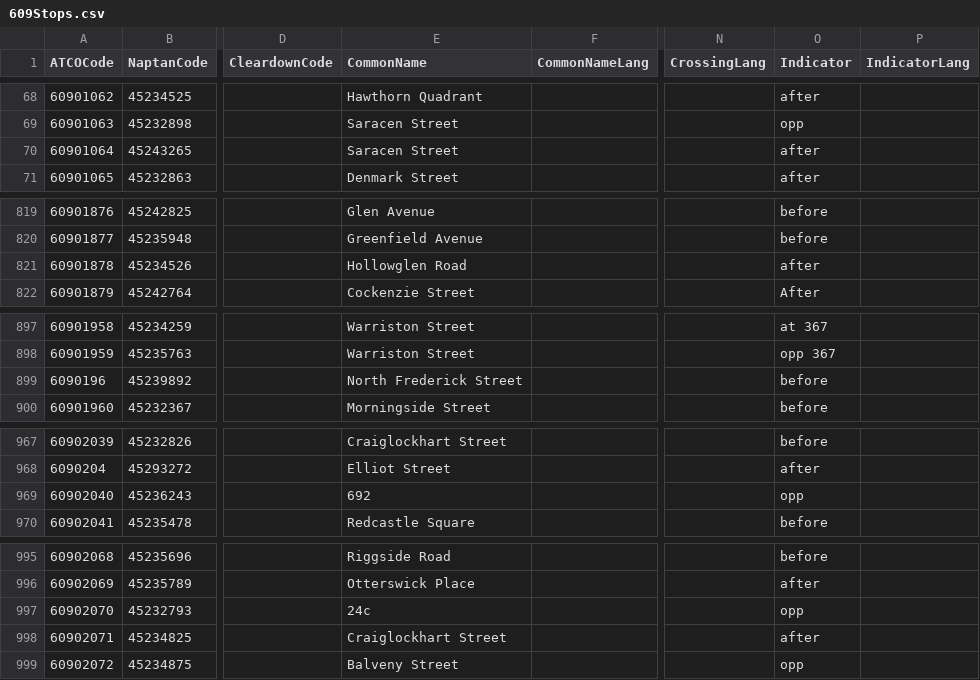
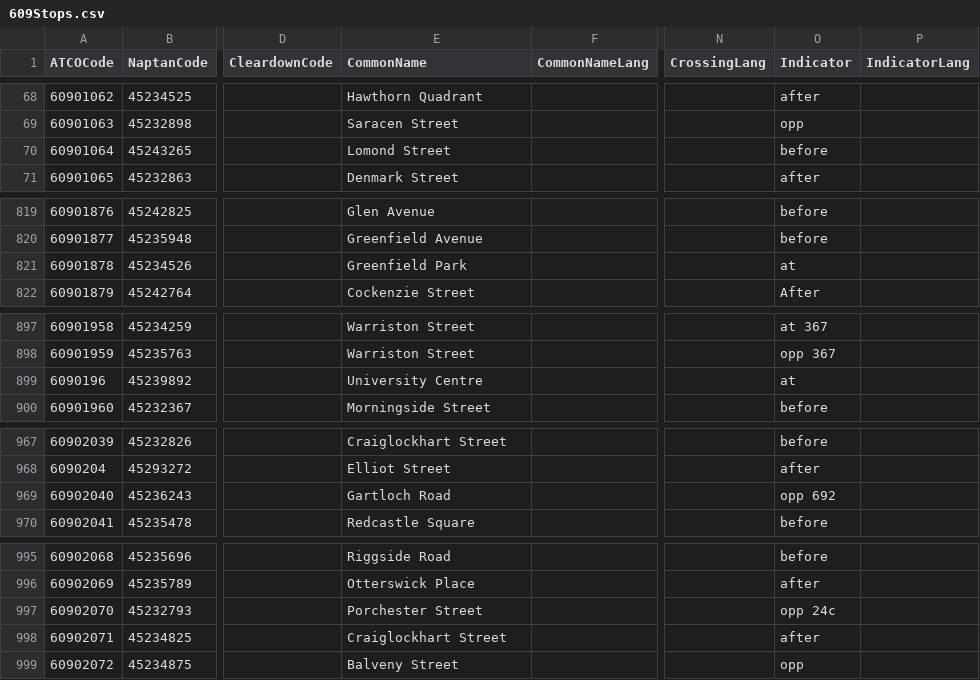
Before and after one commit to ldjb/naptan-nptg-history, a CSV file: 609Stops.csv, drawn as a sheet; only a part is shown, gaps mark what is left out; the diff covers the shown part only; the diff names each change by its address in the sheet, - before the commit and + after, or states it on an @@ line.

```diff
--- a/609Stops.csv
+++ b/609Stops.csv
-E70 (CommonName): Saracen Street
+E70 (CommonName): Lomond Street
-O70 (Indicator): after
+O70 (Indicator): before
-E821 (CommonName): Hollowglen Road
+E821 (CommonName): Greenfield Park
-O821 (Indicator): after
+O821 (Indicator): at
-E899 (CommonName): North Frederick Street
+E899 (CommonName): University Centre
-O899 (Indicator): before
+O899 (Indicator): at
-E969 (CommonName): 692
+E969 (CommonName): Gartloch Road
-O969 (Indicator): opp
+O969 (Indicator): opp 692
-E997 (CommonName): 24c
+E997 (CommonName): Porchester Street
-O997 (Indicator): opp
+O997 (Indicator): opp 24c
```
Also changed, not shown: 18 edited cells elsewhere in this file, 561Stops.csv, 611Stops.csv, 18 other files.
